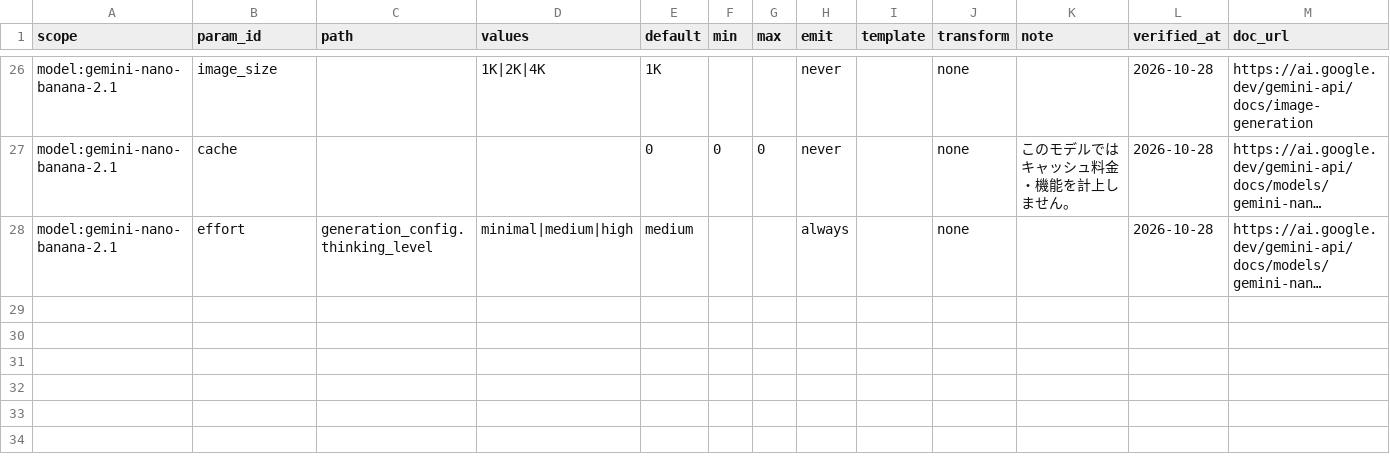
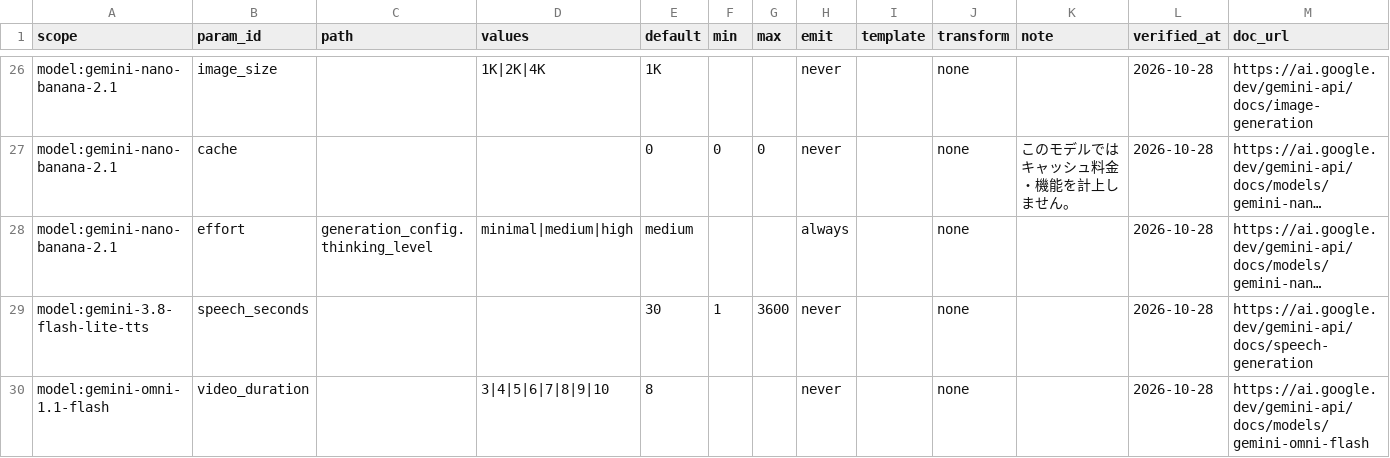
Before and after one commit to YutaKoike262/genAI-API-calc-app, a CSV file: docs/sheets/param_map.csv, drawn as a sheet; only a part is shown, gaps mark what is left out; long unchanged cells end in …; the diff names each change by its address in the sheet, - before the commit and + after, or states it on an @@ line.

```diff
--- a/docs/sheets/param_map.csv
+++ b/docs/sheets/param_map.csv
+row 29: model:gemini-3.8-flash-lite-tts | speech_seconds |  |  | 30 | 1 | 3600 | never |  | none |  | 2026-10-28 | https://ai.google.dev/gemini-api/docs/speech-generation
+row 30: model:gemini-omni-1.1-flash | video_duration |  | 3|4|5|6|7|8|9|10 | 8 |  |  | never |  | none |  | 2026-10-28 | https://ai.google.dev/gemini-api/docs/models/gemini-omni-flash
```
Also changed, not shown: docs/sheets/models.csv, docs/sheets/params.csv, 31 other files.
